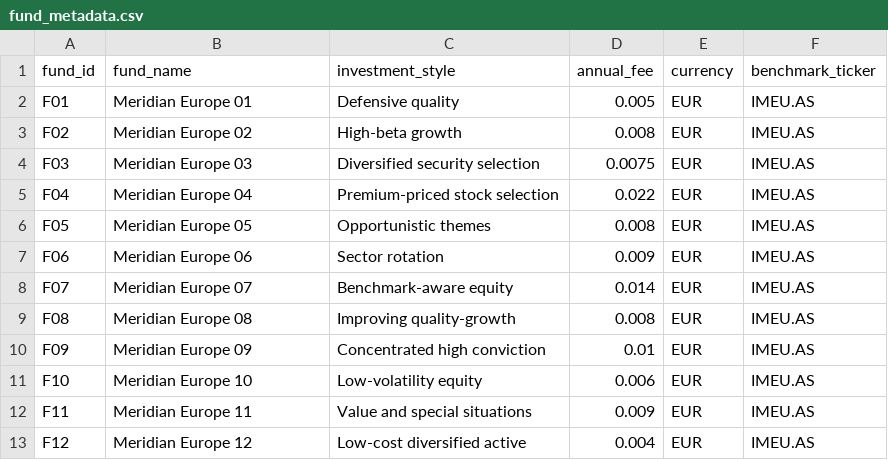
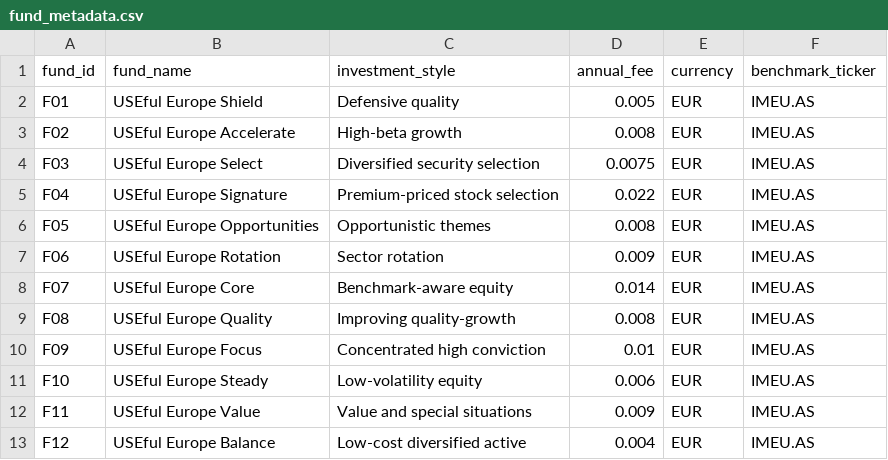
Before and after one commit to usefinance/usemfda, a CSV file: data/fund_performance/fund_metadata.csv, drawn as a sheet.

Commit message:
Update USEful fund names and manager case profiles

```diff
--- a/data/fund_performance/fund_metadata.csv
+++ b/data/fund_performance/fund_metadata.csv
@@ -1,13 +1,13 @@
 fund_id,fund_name,investment_style,annual_fee,currency,benchmark_ticker
-F01,Meridian Europe 01,Defensive quality,0.005,EUR,IMEU.AS
-F02,Meridian Europe 02,High-beta growth,0.008,EUR,IMEU.AS
-F03,Meridian Europe 03,Diversified security selection,0.0075,EUR,IMEU.AS
-F04,Meridian Europe 04,Premium-priced stock selection,0.022,EUR,IMEU.AS
-F05,Meridian Europe 05,Opportunistic themes,0.008,EUR,IMEU.AS
-F06,Meridian Europe 06,Sector rotation,0.009,EUR,IMEU.AS
-F07,Meridian Europe 07,Benchmark-aware equity,0.014,EUR,IMEU.AS
-F08,Meridian Europe 08,Improving quality-growth,0.008,EUR,IMEU.AS
-F09,Meridian Europe 09,Concentrated high conviction,0.01,EUR,IMEU.AS
-F10,Meridian Europe 10,Low-volatility equity,0.006,EUR,IMEU.AS
-F11,Meridian Europe 11,Value and special situations,0.009,EUR,IMEU.AS
-F12,Meridian Europe 12,Low-cost diversified active,0.004,EUR,IMEU.AS
+F01,USEful Europe Shield,Defensive quality,0.005,EUR,IMEU.AS
+F02,USEful Europe Accelerate,High-beta growth,0.008,EUR,IMEU.AS
+F03,USEful Europe Select,Diversified security selection,0.0075,EUR,IMEU.AS
+F04,USEful Europe Signature,Premium-priced stock selection,0.022,EUR,IMEU.AS
+F05,USEful Europe Opportunities,Opportunistic themes,0.008,EUR,IMEU.AS
+F06,USEful Europe Rotation,Sector rotation,0.009,EUR,IMEU.AS
+F07,USEful Europe Core,Benchmark-aware equity,0.014,EUR,IMEU.AS
+F08,USEful Europe Quality,Improving quality-growth,0.008,EUR,IMEU.AS
+F09,USEful Europe Focus,Concentrated high conviction,0.01,EUR,IMEU.AS
+F10,USEful Europe Steady,Low-volatility equity,0.006,EUR,IMEU.AS
+F11,USEful Europe Value,Value and special situations,0.009,EUR,IMEU.AS
+F12,USEful Europe Balance,Low-cost diversified active,0.004,EUR,IMEU.AS
```
Also changed, not shown: data/fund_performance/manager_history.csv.
